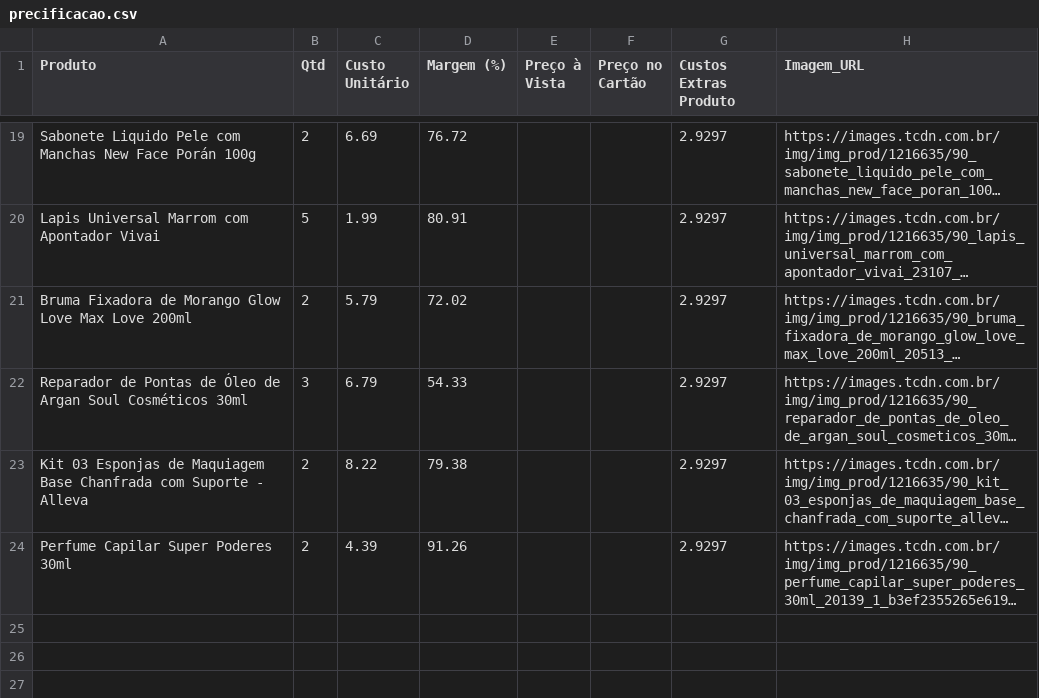
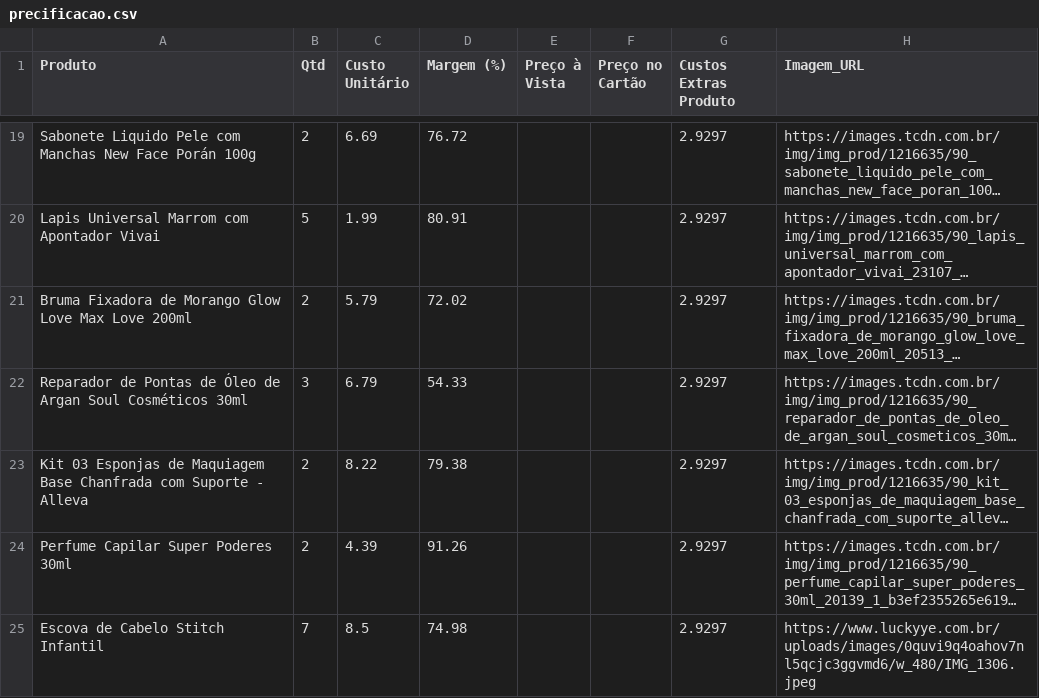
Before and after one commit to ribeiromendes5014-design/Precificar, a CSV file: precificacao.csv, drawn as a sheet; only a part is shown, gaps mark what is left out; long unchanged cells end in …; the diff names each change by its address in the sheet, - before the commit and + after, or states it on an @@ line.

Commit message:
♻️ Alteração automática na precificação

```diff
--- a/precificacao.csv
+++ b/precificacao.csv
+row 25: Escova de Cabelo Stitch Infantil | 7 | 8.5 | 74.98 |  |  | 2.9297 | https://www.luckyye.com.br/uploads/images/0quvi9q4oahov7nl5qcjc3ggvmd6/w_480/IMG_1306.jpeg
```
